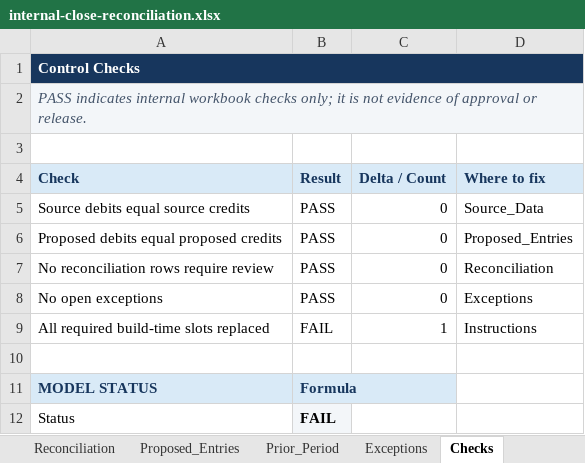
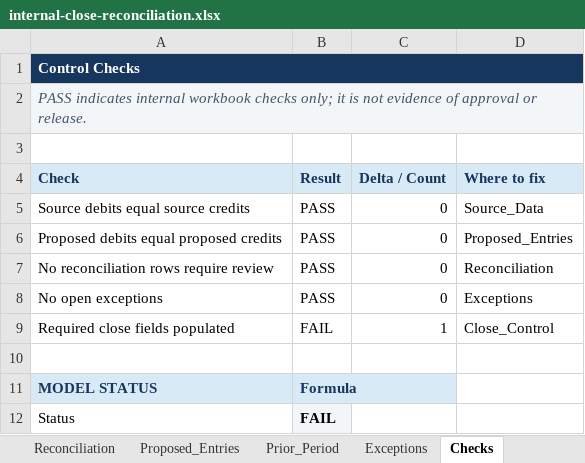
Before and after one commit to kas1987/Syn_Studios, an Excel workbook: library/templates/TMPL-0001/1.0.0/internal-close-reconciliation.xlsx, sheet Checks, drawn as a sheet; values as stored, in another font and other column widths than the file's, no borders; conditional formats not drawn; the diff names each change by its address in the sheet, - before the commit and + after, or states it on an @@ line.

```diff
--- a/library/templates/TMPL-0001/1.0.0/internal-close-reconciliation.xlsx (sheet Checks)
+++ b/library/templates/TMPL-0001/1.0.0/internal-close-reconciliation.xlsx (sheet Checks)
-A9 (Check): All required build-time slots replaced
+A9 (Check): Required close fields populated
-D9 (Where to fix): Instructions
+D9 (Where to fix): Close_Control
```
Also changed, not shown: sheet Close_Control, other sheet tabs, formulas that keep their value, 35 other files.
